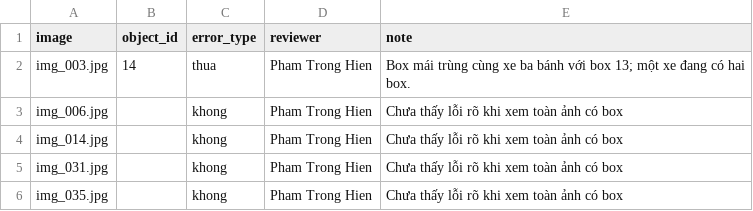
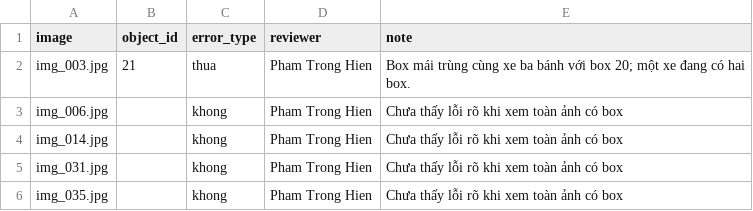
Before and after one commit to phmhienn/K5-L23-DAY08-2A202603218-PhamTrongHien-AIPrelabel, a CSV file: submission/qc/qc_review.csv, drawn as a sheet.

```diff
--- a/submission/qc/qc_review.csv
+++ b/submission/qc/qc_review.csv
@@ -1,3 +1,3 @@
 image,object_id,error_type,reviewer,note
-img_003.jpg,14,thua,Pham Trong Hien,Box mái trùng cùng xe ba bánh với box 13; một xe đang có hai box.
+img_003.jpg,21,thua,Pham Trong Hien,Box mái trùng cùng xe ba bánh với box 20; một xe đang có hai box.
 img_006.jpg,,khong,Pham Trong Hien,Chưa thấy lỗi rõ khi xem toàn ảnh có box
```
Also changed, not shown: 6 other files.
